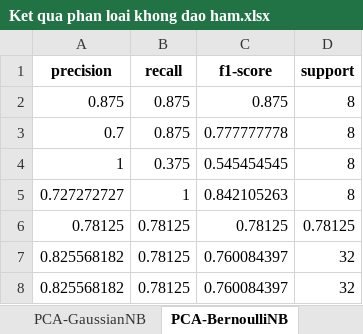
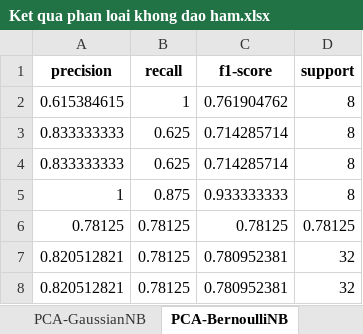
Before and after one commit to ChauBacHozz/IR_Cinnamon, an Excel workbook: VungTrong/SMOTE/Ket qua phan loai khong dao ham.xlsx, sheet PCA-BernoulliNB, drawn as a sheet; values as stored, in another font and other column widths than the file's, no borders; removed rows and columns are numbered as before the commit, all else as after; the diff names each change by its address in the sheet, - before the commit and + after, or states it on an @@ line.

```diff
--- a/VungTrong/SMOTE/Ket qua phan loai khong dao ham.xlsx (sheet PCA-BernoulliNB)
+++ b/VungTrong/SMOTE/Ket qua phan loai khong dao ham.xlsx (sheet PCA-BernoulliNB)
-row 2: 0.875 | 0.875 | 0.875 | 8
-row 3: 0.7 | 0.875 | 0.777777778 | 8
+row 2: 0.615384615 | 1 | 0.761904762 | 8
+row 3: 0.833333333 | 0.625 | 0.714285714 | 8
+row 4: 0.833333333 | 0.625 | 0.714285714 | 8
-B5 (recall): 0.375
+B5 (recall): 0.875
-C5 (f1-score): 0.545454545
+C5 (f1-score): 0.933333333
-row 5: 0.727272727 | 1 | 0.842105263 | 8
-A7:A8 (precision): 0.825568182
+A7:A8 (precision): 0.820512821
-C7:C8 (f1-score): 0.760084397
+C7:C8 (f1-score): 0.780952381
```
Also changed, not shown: sheet PCA-GaussianNB, sheet PCA-GradientBoostingClassifier, sheet PCA-AdaBoostClassifier, sheet PCA-RandomForestClassifier, sheet PCA-DecisionTreeClassifier, sheet PCA-SVC, VungTrong/NoSMOTE/Ket qua phan loai dao ham bac 1.xlsx, VungTrong/SPA_SMOTE/Ket qua phan loai spa ML dao ham bac 1.xlsx, 16 other files.
